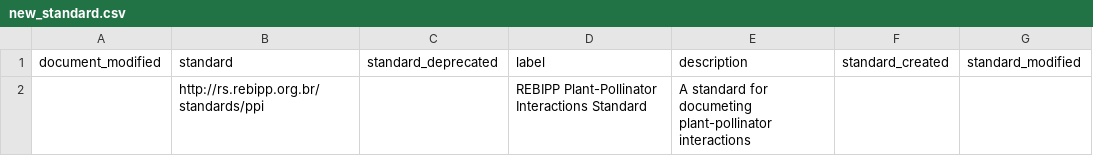
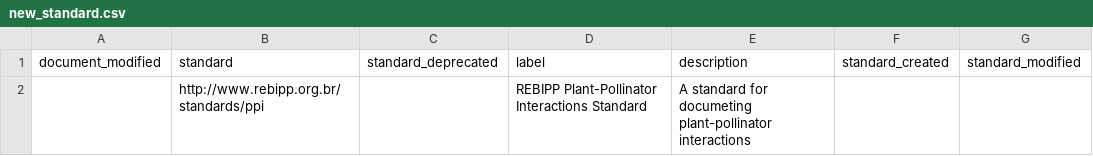
Before and after one commit to rebipp/rs.rebipp.org.br, a CSV file: process/files_for_new/new_standard.csv, drawn as a sheet.

```diff
--- a/process/files_for_new/new_standard.csv
+++ b/process/files_for_new/new_standard.csv
@@ -1,2 +1,2 @@
 document_modified,standard,standard_deprecated,label,description,standard_created,standard_modified
-,http://rs.rebipp.org.br/standards/ppi,,REBIPP Plant-Pollinator Interactions Standard,A standard for documeting plant-pollinator interactions,,
+,http://www.rebipp.org.br/standards/ppi,,REBIPP Plant-Pollinator Interactions Standard,A standard for documeting plant-pollinator interactions,,
```
Also changed, not shown: standards/standards-parts.csv, standards/standards.csv, 12 other files.
